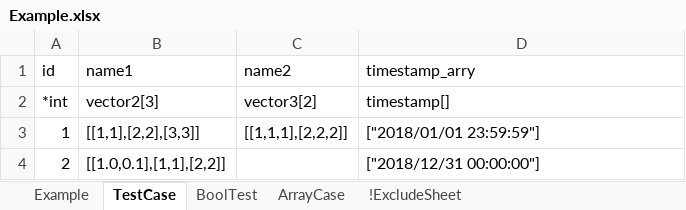
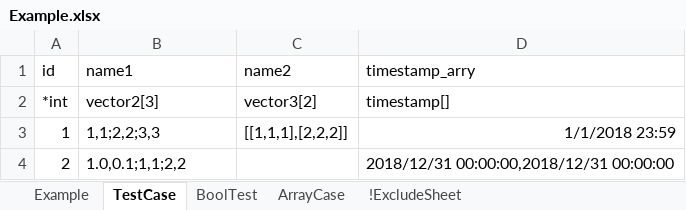
Before and after one commit to yhchen/excel2proto, an Excel workbook: testcase/Example.xlsx, sheet TestCase, drawn as a sheet; values as stored, in another font and other column widths than the file's, no borders; the diff names each change by its address in the sheet, - before the commit and + after, or states it on an @@ line.

```diff
--- a/testcase/Example.xlsx (sheet TestCase)
+++ b/testcase/Example.xlsx (sheet TestCase)
-B3 (name1): [[1,1],[2,2],[3,3]]
+B3 (name1): 1,1;2,2;3,3
-D3 (timestamp_arry): ["2018/01/01 23:59:59"]
+D3 (timestamp_arry): 1/1/2018 23:59
-B4 (name1): [[1.0,0.1],[1,1],[2,2]]
+B4 (name1): 1.0,0.1;1,1;2,2
-D4 (timestamp_arry): ["2018/12/31 00:00:00"]
+D4 (timestamp_arry): 2018/12/31 00:00:00,2018/12/31 00:00:00
```
Also changed, not shown: sheet ArrayCase, sheet Example, 7 other files.
